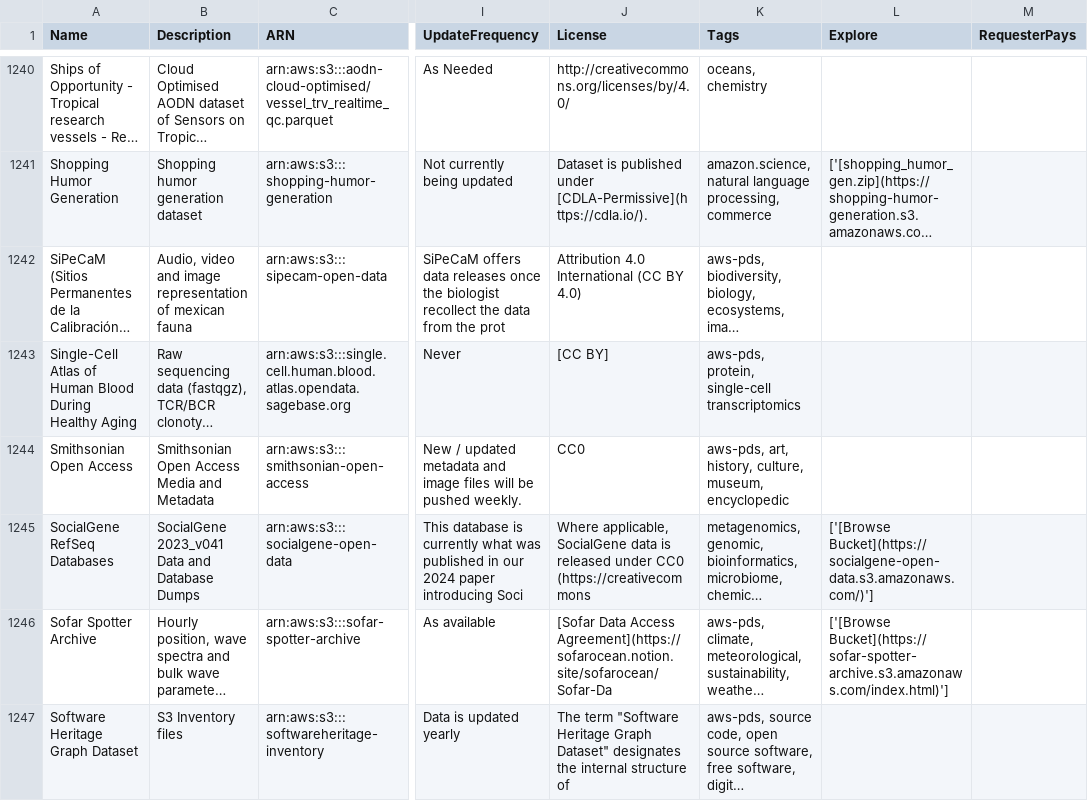
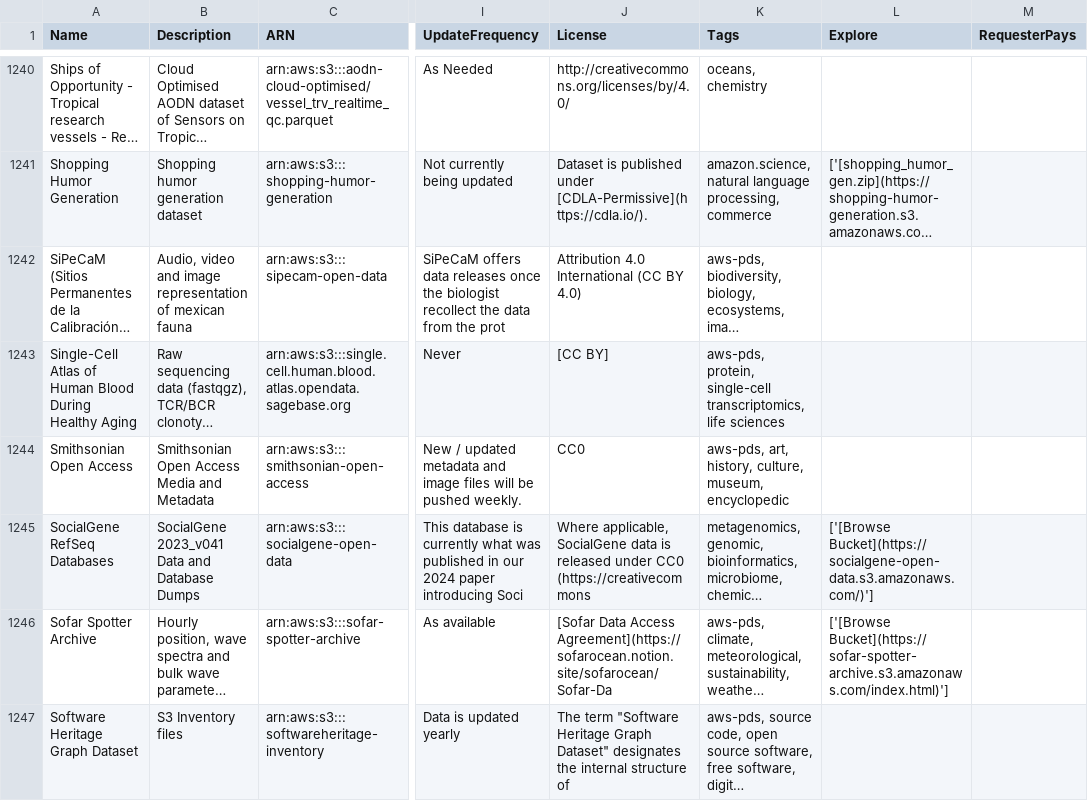
Before and after one commit to opengeos/aws-open-data, a TSV file: aws_open_datasets.tsv, drawn as a sheet; only a part is shown, gaps mark what is left out; long unchanged cells end in …; the diff names each change by its address in the sheet, - before the commit and + after, or states it on an @@ line.

```diff
--- a/aws_open_datasets.tsv
+++ b/aws_open_datasets.tsv
-K1243 (Tags): …protein, single-cell transcriptomics
+K1243 (Tags): …protein, single-cell transcriptomics, life sciences
```
Also changed, not shown: 2 other files.
